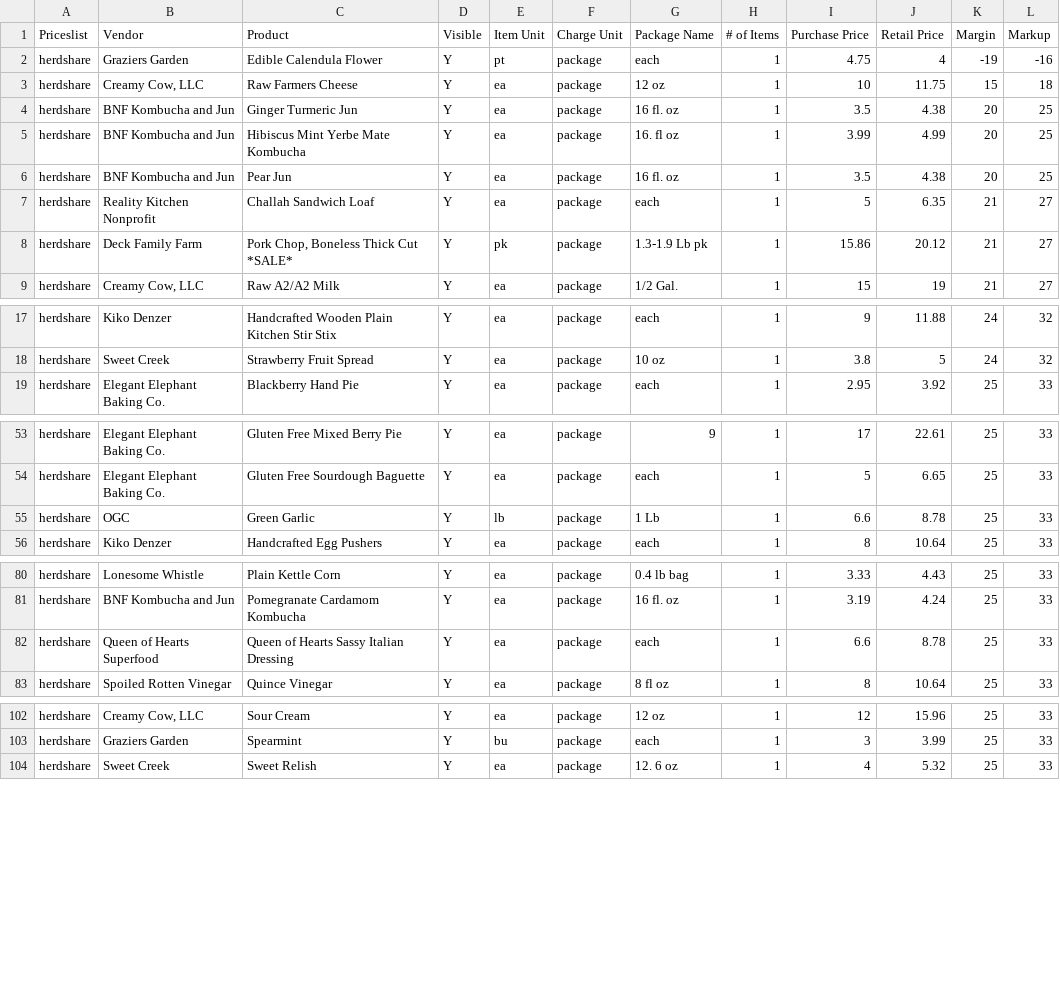
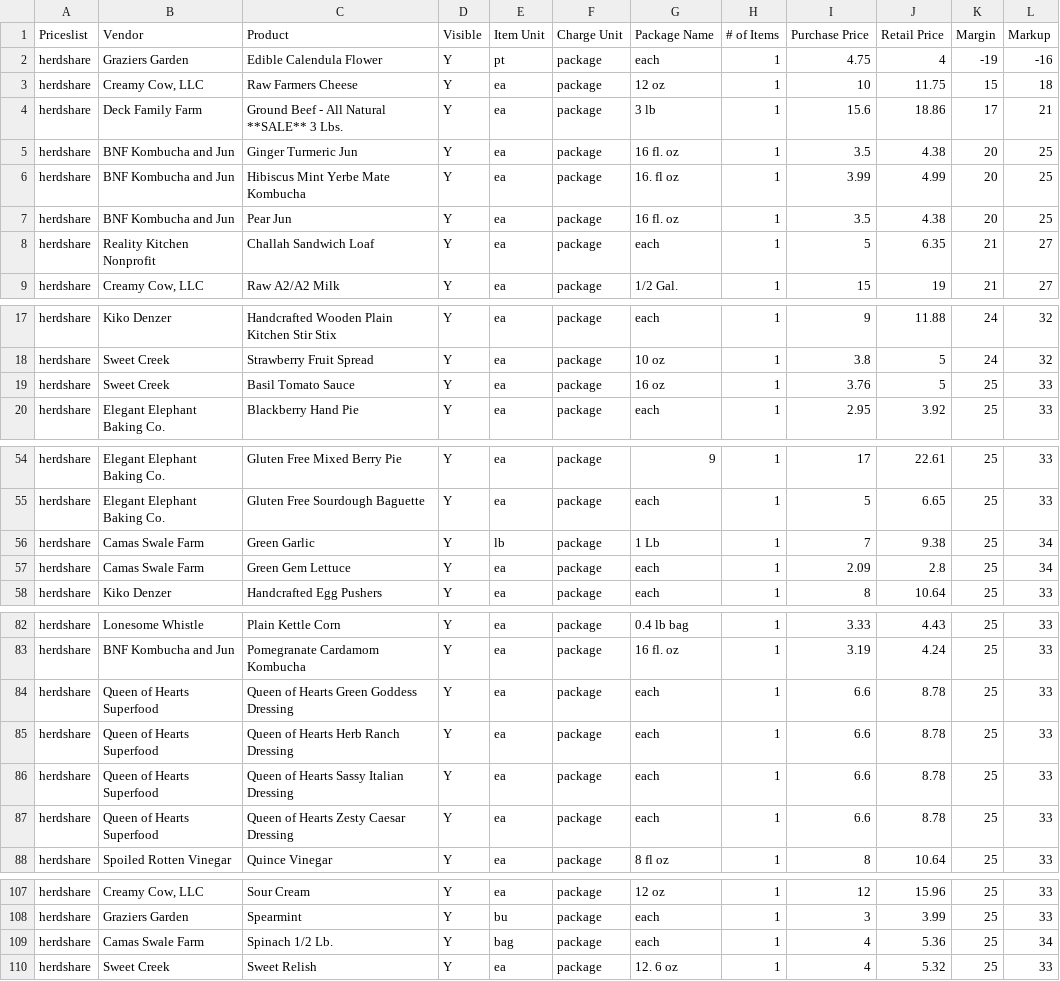
Before and after one commit to required777/TD-Testing-ffcsa_scripts, a CSV file: localline/data/herdshare_pricelist_analytics.csv, drawn as a sheet; only a part is shown, gaps mark what is left out; the diff covers the shown part only.

Commit message:
Update data files

```diff
--- a/localline/data/herdshare_pricelist_analytics.csv
+++ b/localline/data/herdshare_pricelist_analytics.csv
@@ -3,2 +3,3 @@ herdshare,Graziers Garden,Edible Calendula Flower,Y,pt,package,each,1,4.75,4,-19
 herdshare,"Creamy Cow, LLC",Raw Farmers Cheese,Y,ea,package,12 oz,1,10,11.75,15,18
+herdshare,Deck Family Farm,Ground Beef - All Natural **SALE** 3 Lbs.,Y,ea,package,3 lb,1,15.6,18.86,17,21
 herdshare,BNF Kombucha and Jun,Ginger Turmeric Jun,Y,ea,package,16 fl. oz,1,3.5,4.38,20,25
@@ -7,3 +8,2 @@ herdshare,BNF Kombucha and Jun,Pear Jun,Y,ea,package,16 fl. oz,1,3.5,4.38,20,25
 herdshare,Reality Kitchen Nonprofit,Challah Sandwich Loaf,Y,ea,package,each,1,5,6.35,21,27
-herdshare,Deck Family Farm,"Pork Chop, Boneless Thick Cut *SALE*",Y,pk,package,1.3-1.9 Lb pk,1,15.86,20.12,21,27
 herdshare,"Creamy Cow, LLC",Raw A2/A2 Milk,Y,ea,package,1/2 Gal.,1,15,19,21,27
@@ -18,2 +18,3 @@ herdshare,Kiko Denzer,Handcrafted Wooden Plain Kitchen Stir Stix,Y,ea,package,ea
 herdshare,Sweet Creek,Strawberry Fruit Spread,Y,ea,package,10 oz,1,3.8,5,24,32
+herdshare,Sweet Creek,Basil Tomato Sauce,Y,ea,package,16 oz,1,3.76,5,25,33
 herdshare,Elegant Elephant Baking Co.,Blackberry Hand Pie,Y,ea,package,each,1,2.95,3.92,25,33
@@ -54,3 +55,4 @@ herdshare,Elegant Elephant Baking Co.,Gluten Free Mixed Berry Pie,Y,ea,package,9
 herdshare,Elegant Elephant Baking Co.,Gluten Free Sourdough Baguette,Y,ea,package,each,1,5,6.65,25,33
-herdshare,OGC,Green Garlic,Y,lb,package,1 Lb,1,6.6,8.78,25,33
+herdshare,Camas Swale Farm,Green Garlic,Y,lb,package,1 Lb,1,7,9.38,25,34
+herdshare,Camas Swale Farm,Green Gem Lettuce,Y,ea,package,each,1,2.09,2.8,25,34
 herdshare,Kiko Denzer,Handcrafted Egg Pushers,Y,ea,package,each,1,8,10.64,25,33
@@ -81,3 +83,6 @@ herdshare,Lonesome Whistle,Plain Kettle Corn,Y,ea,package,0.4 lb bag,1,3.33,4.43
 herdshare,BNF Kombucha and Jun,Pomegranate Cardamom Kombucha,Y,ea,package,16 fl. oz,1,3.19,4.24,25,33
+herdshare,Queen of Hearts Superfood,Queen of Hearts Green Goddess Dressing,Y,ea,package,each,1,6.6,8.78,25,33
+herdshare,Queen of Hearts Superfood,Queen of Hearts Herb Ranch Dressing,Y,ea,package,each,1,6.6,8.78,25,33
 herdshare,Queen of Hearts Superfood,Queen of Hearts Sassy Italian Dressing,Y,ea,package,each,1,6.6,8.78,25,33
+herdshare,Queen of Hearts Superfood,Queen of Hearts Zesty Caesar Dressing,Y,ea,package,each,1,6.6,8.78,25,33
 herdshare,Spoiled Rotten Vinegar,Quince Vinegar,Y,ea,package,8 fl oz,1,8,10.64,25,33
@@ -103,2 +108,3 @@ herdshare,"Creamy Cow, LLC",Sour Cream,Y,ea,package,12 oz,1,12,15.96,25,33
 herdshare,Graziers Garden,Spearmint,Y,bu,package,each,1,3,3.99,25,33
+herdshare,Camas Swale Farm,Spinach  1/2 Lb.,Y,bag,package,each,1,4,5.36,25,34
 herdshare,Sweet Creek,Sweet Relish,Y,ea,package,12. 6 oz,1,4,5.32,25,33
```
Also changed, not shown: 2 added rows, 1 removed row and 3 moved rows elsewhere in this file, localline/data/guest_pricelist_analytics.csv, localline/data/members_pricelist_analytics.csv.
